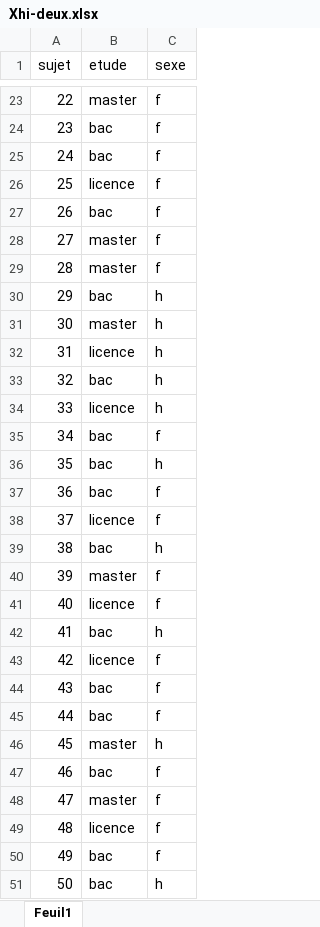
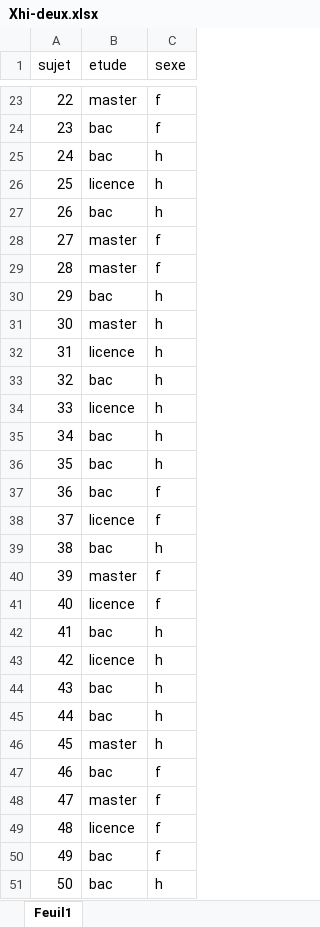
Before and after one commit to lafitter/M2-Science-du-Langage, an Excel workbook: Xhi-deux.xlsx, sheet Feuil1, drawn as a sheet; only a part is shown, gaps mark what is left out; values as stored, in another font and other column widths than the file's, no borders; the diff names each change by its address in the sheet, - before the commit and + after, or states it on an @@ line.

Commit message:
fin du xhi deux

```diff
--- a/Xhi-deux.xlsx (sheet Feuil1)
+++ b/Xhi-deux.xlsx (sheet Feuil1)
-C25:C27 (sexe): f
+C25:C27 (sexe): h
-C35 (sexe): f
+C35 (sexe): h
-C43:C45 (sexe): f
+C43:C45 (sexe): h
```
Also changed, not shown: 15 other files.
